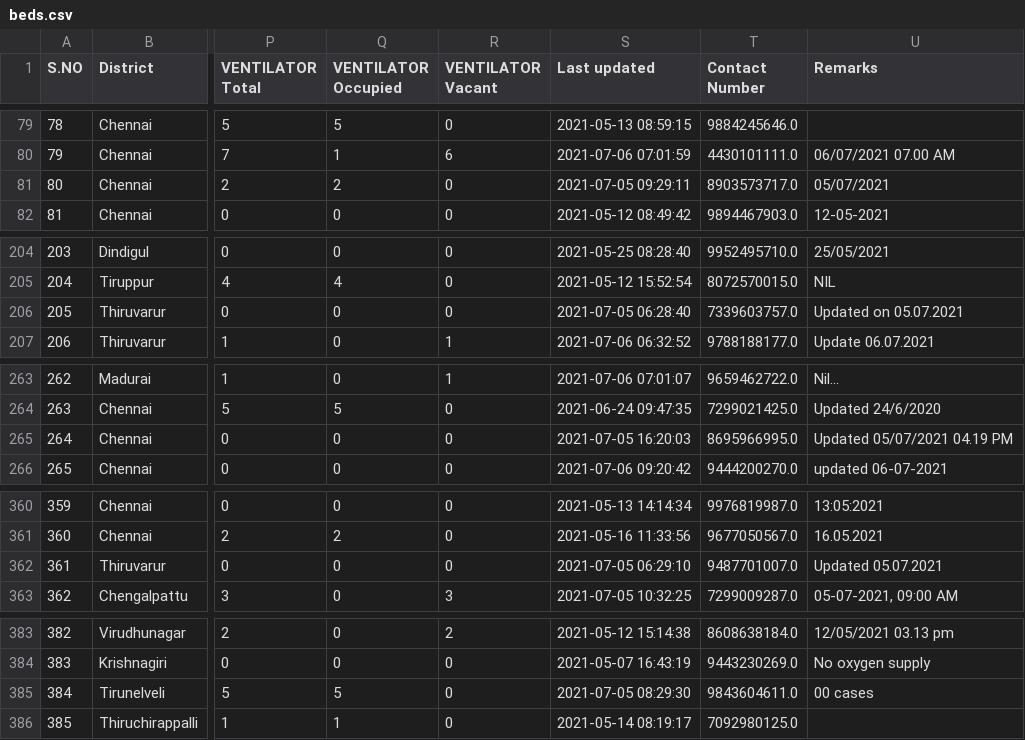
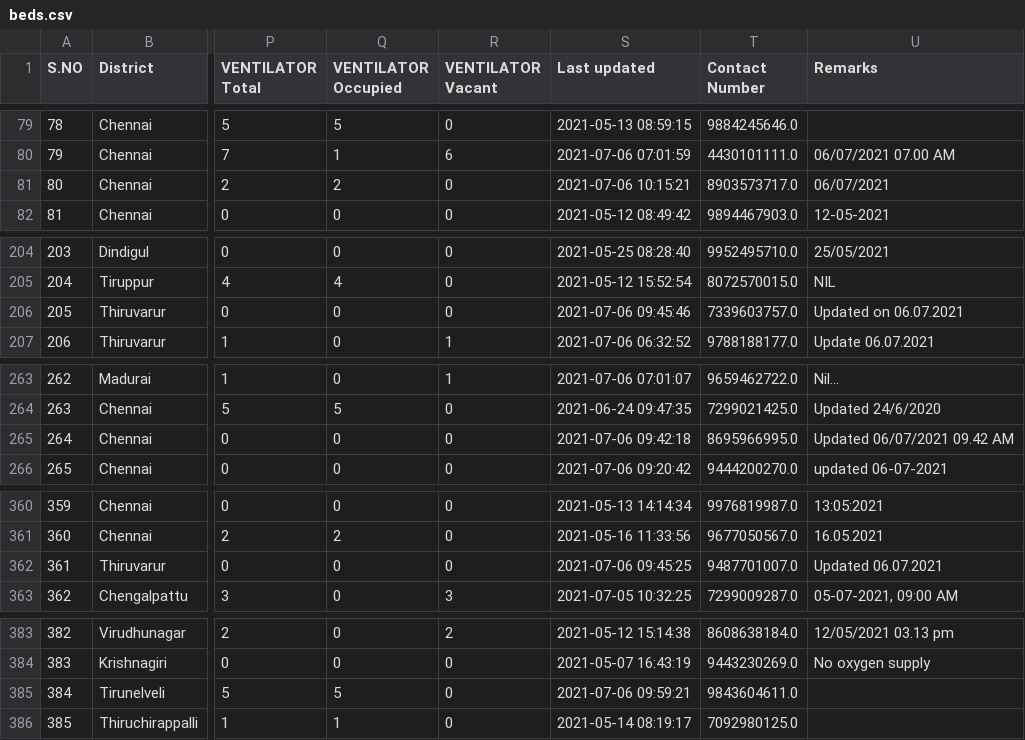
Before and after one commit to mskian/tamil-nadu-covid-beds-api, a CSV file: data/beds.csv, drawn as a sheet; only a part is shown, gaps mark what is left out; the diff covers the shown part only; the diff names each change by its address in the sheet, - before the commit and + after, or states it on an @@ line.

```diff
--- a/data/beds.csv
+++ b/data/beds.csv
-S81 (Last updated): 2021-07-05 09:29:11
+S81 (Last updated): 2021-07-06 10:15:21
-U81 (Remarks): 05/07/2021
+U81 (Remarks): 06/07/2021
-S206 (Last updated): 2021-07-05 06:28:40
+S206 (Last updated): 2021-07-06 09:45:46
-U206 (Remarks): Updated on 05.07.2021
+U206 (Remarks): Updated on 06.07.2021
-S265 (Last updated): 2021-07-05 16:20:03
+S265 (Last updated): 2021-07-06 09:42:18
-U265 (Remarks): Updated 05/07/2021 04.19 PM
+U265 (Remarks): Updated 06/07/2021 09.42 AM
-S362 (Last updated): 2021-07-05 06:29:10
+S362 (Last updated): 2021-07-06 09:45:25
-U362 (Remarks): Updated 05.07.2021
+U362 (Remarks): Updated 06.07.2021
-S385 (Last updated): 2021-07-05 08:29:30
+S385 (Last updated): 2021-07-06 09:59:21
-U385 (Remarks): 00 cases
+U385 (Remarks): (empty)
```
Also changed, not shown: 35 edited cells elsewhere in this file, 1 other file.
